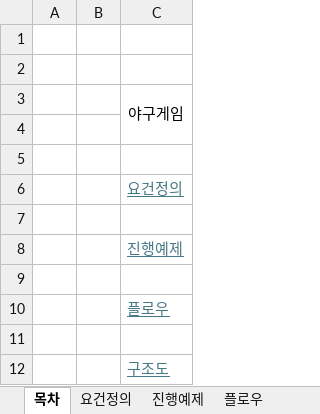
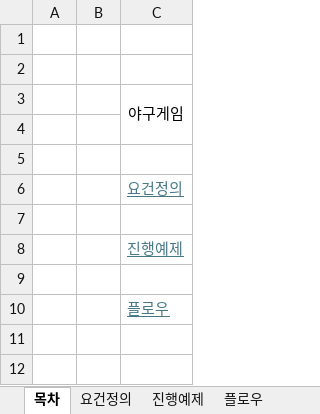
Before and after one commit to 418-Devs/Baseball-Game, an Excel workbook: z_Document/Baseball 설계도.xlsx, sheet 목차, drawn as a sheet; values as stored, in another font and other column widths than the file's, no borders; the diff names each change by its address in the sheet, - before the commit and + after, or states it on an @@ line.

```diff
--- a/z_Document/Baseball 설계도.xlsx (sheet 목차)
+++ b/z_Document/Baseball 설계도.xlsx (sheet 목차)
-row 11: (empty)
-row 12:  |  | 구조도
```
Also changed, not shown: other sheet tabs, 1 other file.
